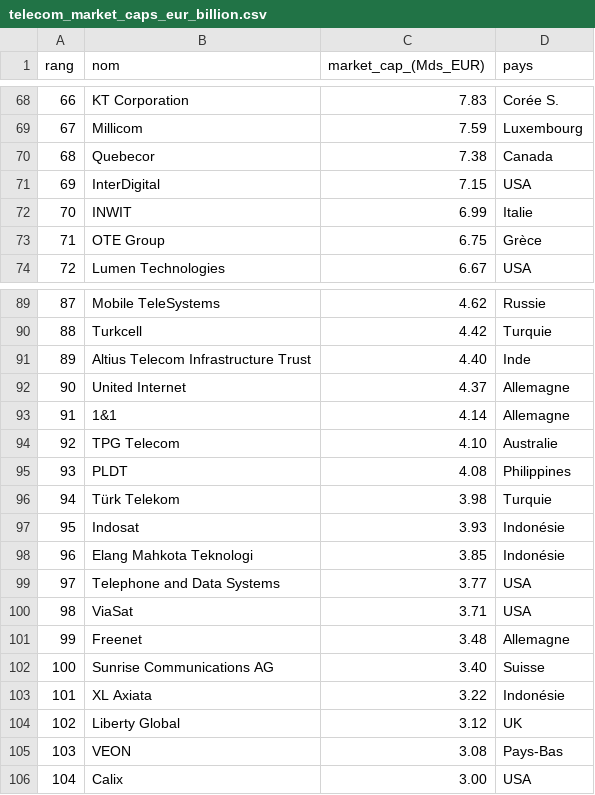
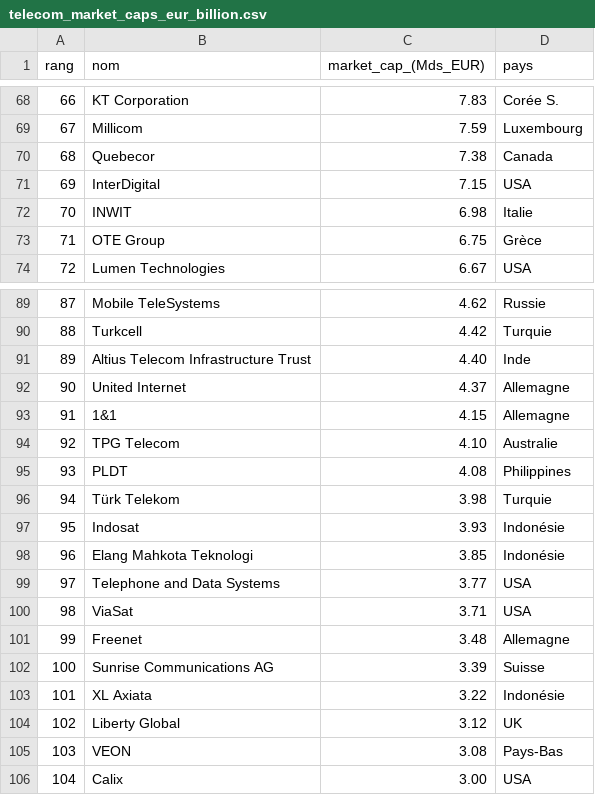
Before and after one commit to fablamenas/marketcap-telecom-scraping, a CSV file: telecom_market_caps_eur_billion.csv, drawn as a sheet; only a part is shown, gaps mark what is left out; the diff covers the shown part only; the diff names each change by its address in the sheet, - before the commit and + after, or states it on an @@ line.

Commit message:
📊 Update market cap data - 2025-12-18 12:35

```diff
--- a/telecom_market_caps_eur_billion.csv
+++ b/telecom_market_caps_eur_billion.csv
-C72 (market_cap_(Mds_EUR)): 6.99
+C72 (market_cap_(Mds_EUR)): 6.98
-C93 (market_cap_(Mds_EUR)): 4.14
+C93 (market_cap_(Mds_EUR)): 4.15
-C102 (market_cap_(Mds_EUR)): 3.40
+C102 (market_cap_(Mds_EUR)): 3.39
```
Also changed, not shown: 10 edited cells elsewhere in this file.
